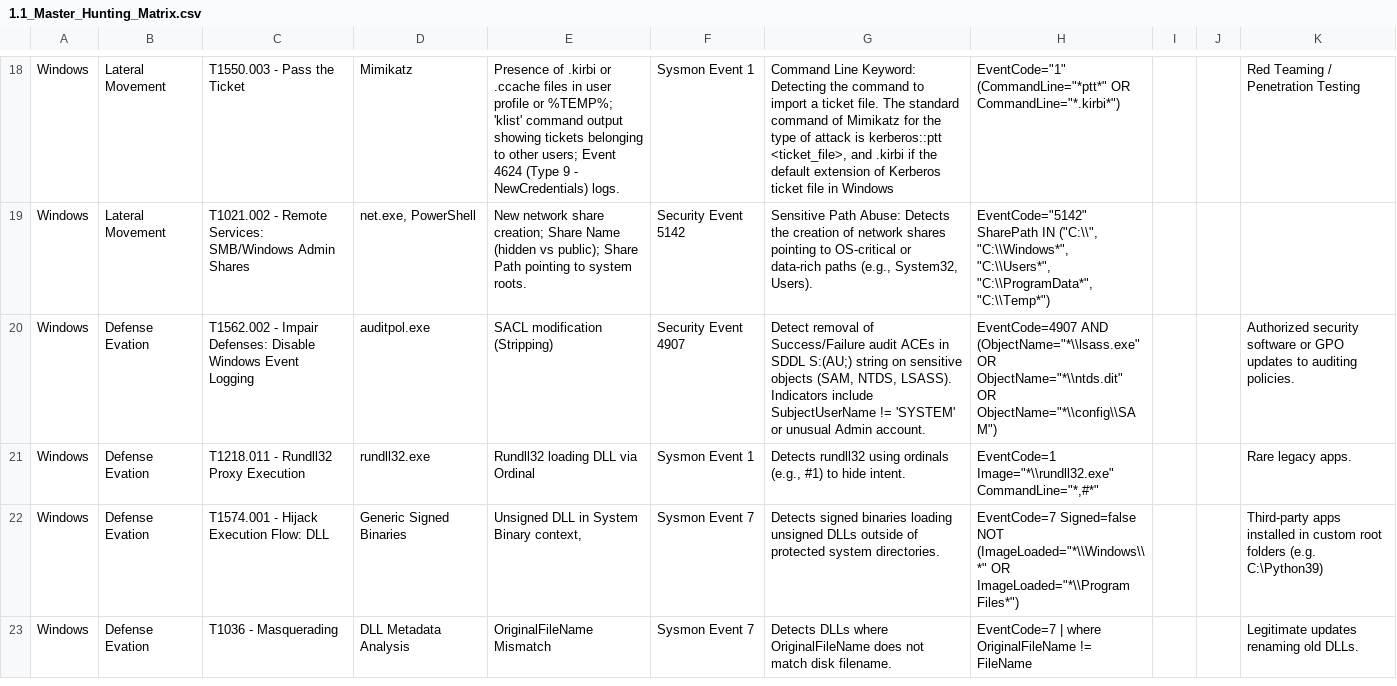
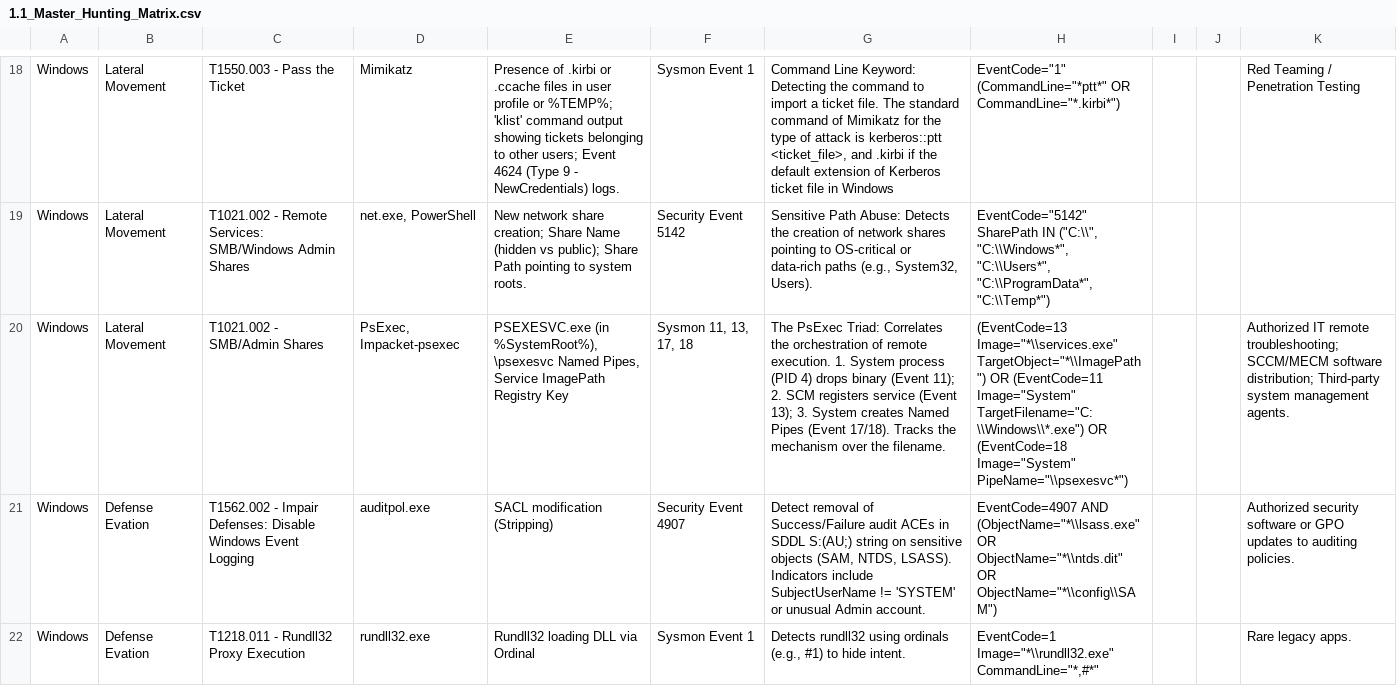
Before and after one commit to UmbraResonance/Blue_Team_Hunting_Field_Notes, a CSV file: 01_Hunting_Cheatsheets/1.1_Master_Hunting_Matrix.csv, drawn as a sheet; only a part is shown, gaps mark what is left out; the shorter side is filled out with more unchanged rows; the diff names each change by its address in the sheet, - before the commit and + after, or states it on an @@ line.

Commit message:
Update 1.1_Master_Hunting_Matrix.csv

```diff
--- a/01_Hunting_Cheatsheets/1.1_Master_Hunting_Matrix.csv
+++ b/01_Hunting_Cheatsheets/1.1_Master_Hunting_Matrix.csv
+row 20: Windows | Lateral Movement | T1021.002 - SMB/Admin Shares | PsExec, Impacket-psexec | PSEXESVC.exe (in %SystemRoot%), \psexesvc Named Pipes, Service ImagePath Registry Key | Sysmon 11, 13, 17, 18 | The PsExec Triad: Correlates the orchestration of remote execution. 1. System process (PID 4) drops binary (Event 11); 2. SCM registers service (Event 13); 3. System creates Named Pipes (Event 17/18). Tracks the mechanism over the filename. | (EventCode=13 Image="*\\services.exe" TargetObject="*\\ImagePath") OR (EventCode=11 Image="System" TargetFilename="C:\\Windows\\*.exe") OR (EventCode=18 Image="System" PipeName="\\psexesvc*") |  |  | Authorized IT remote troubleshooting; SCCM/MECM software distribution; Third-party system management agents.
```
